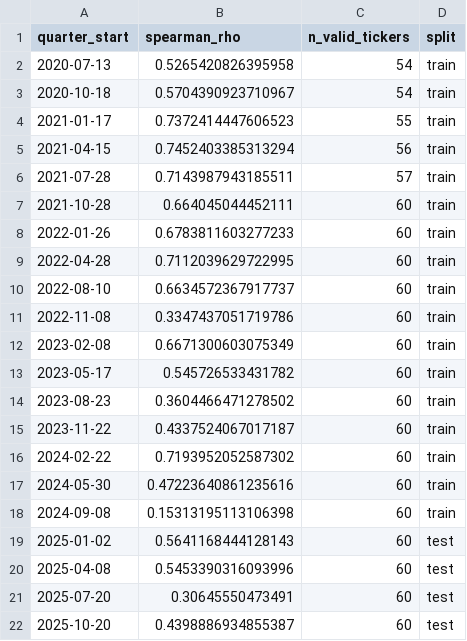
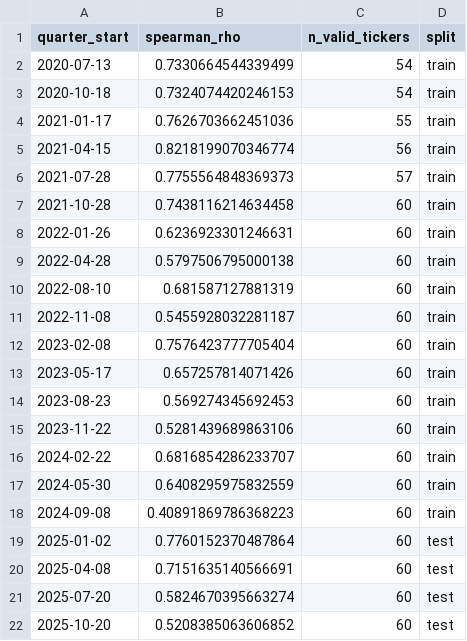
Before and after one commit to miraemad319/Portfolio_Personalization, a CSV file: asset_selector/output/quarterly_spearman.csv, drawn as a sheet.

```diff
--- a/asset_selector/output/quarterly_spearman.csv
+++ b/asset_selector/output/quarterly_spearman.csv
@@ -1,22 +1,22 @@
 quarter_start,spearman_rho,n_valid_tickers,split
-2020-07-13,0.5265420826395958,54,train
-2020-10-18,0.5704390923710967,54,train
-2021-01-17,0.7372414447606523,55,train
-2021-04-15,0.7452403385313294,56,train
-2021-07-28,0.7143987943185511,57,train
-2021-10-28,0.664045044452111,60,train
-2022-01-26,0.6783811603277233,60,train
-2022-04-28,0.7112039629722995,60,train
-2022-08-10,0.6634572367917737,60,train
-2022-11-08,0.3347437051719786,60,train
-2023-02-08,0.6671300603075349,60,train
-2023-05-17,0.545726533431782,60,train
-2023-08-23,0.3604466471278502,60,train
-2023-11-22,0.4337524067017187,60,train
-2024-02-22,0.7193952052587302,60,train
-2024-05-30,0.47223640861235616,60,train
-2024-09-08,0.15313195113106398,60,train
-2025-01-02,0.5641168444128143,60,test
-2025-04-08,0.5453390316093996,60,test
-2025-07-20,0.30645550473491,60,test
-2025-10-20,0.4398886934855387,60,test
+2020-07-13,0.7330664544339499,54,train
+2020-10-18,0.7324074420246153,54,train
+2021-01-17,0.7626703662451036,55,train
+2021-04-15,0.8218199070346774,56,train
+2021-07-28,0.7755564848369373,57,train
+2021-10-28,0.7438116214634458,60,train
+2022-01-26,0.6236923301246631,60,train
+2022-04-28,0.5797506795000138,60,train
+2022-08-10,0.681587127881319,60,train
+2022-11-08,0.5455928032281187,60,train
+2023-02-08,0.7576423777705404,60,train
+2023-05-17,0.657257814071426,60,train
+2023-08-23,0.569274345692453,60,train
+2023-11-22,0.5281439689863106,60,train
+2024-02-22,0.6816854286233707,60,train
+2024-05-30,0.6408295975832559,60,train
+2024-09-08,0.40891869786368223,60,train
+2025-01-02,0.7760152370487864,60,test
+2025-04-08,0.7151635140566691,60,test
+2025-07-20,0.5824670395663274,60,test
+2025-10-20,0.5208385063606852,60,test
```
Also changed, not shown: asset_selector/output/asset_classification.csv, asset_selector/output/evaluation.csv, 13 other files.
